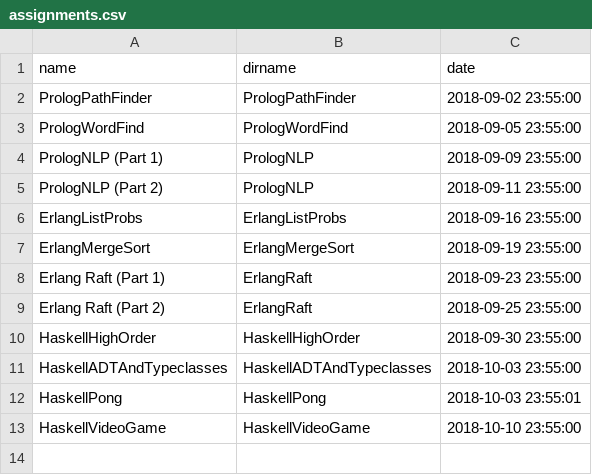
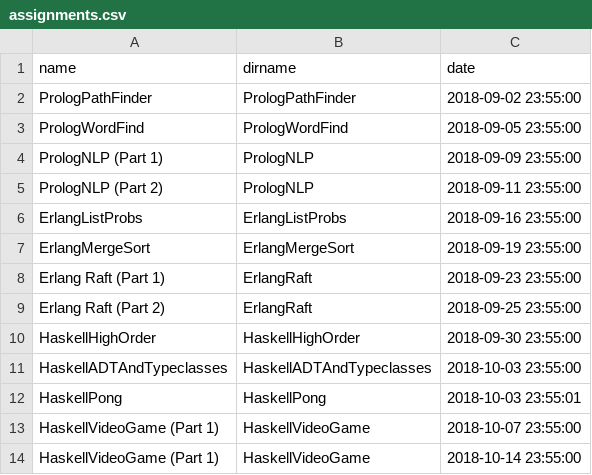
Before and after one commit to hewner/csse403, a CSV file: _data/assignments.csv, drawn as a sheet.

Commit message:
updating haskell final assignment due date

```diff
--- a/_data/assignments.csv
+++ b/_data/assignments.csv
@@ -12,2 +12,3 @@ HaskellADTAndTypeclasses,HaskellADTAndTypeclasses,2018-10-03 23:55:00
 HaskellPong,HaskellPong,2018-10-03 23:55:01
-HaskellVideoGame,HaskellVideoGame,2018-10-10 23:55:00
+HaskellVideoGame (Part 1),HaskellVideoGame,2018-10-07 23:55:00
+HaskellVideoGame (Part 1),HaskellVideoGame,2018-10-14 23:55:00
```
